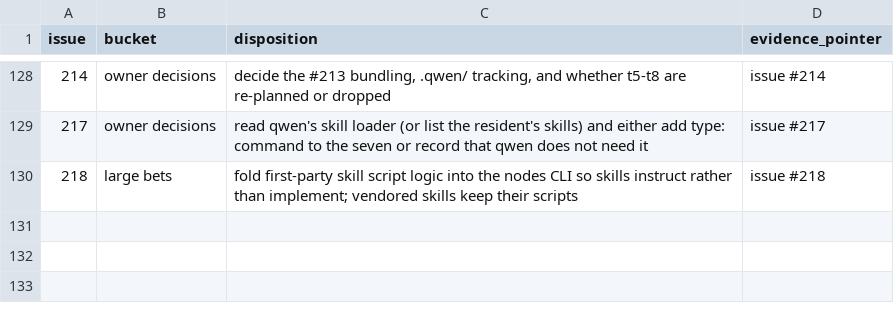
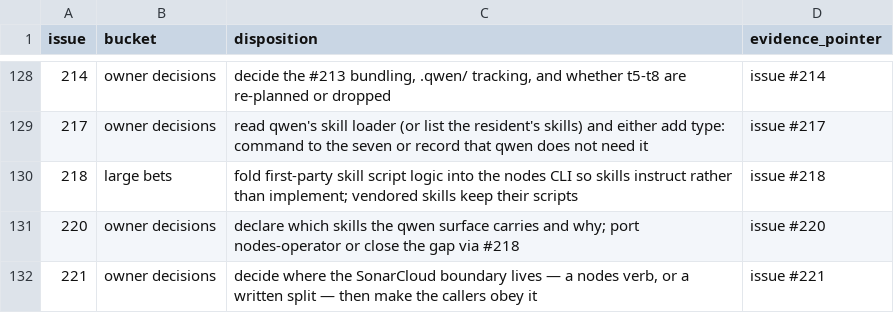
Before and after one commit to agentculture/culture-nodes, a CSV file: docs/triage/dispositions.csv, drawn as a sheet; only a part is shown, gaps mark what is left out; the diff names each change by its address in the sheet, - before the commit and + after, or states it on an @@ line.

Commit message:
chore(triage): disposition #220 and #221
Both were opened while triaging qodo's findings on this PR, which reddens the
triage gate until the table names them.

Refs #220, #221.

```diff
--- a/docs/triage/dispositions.csv
+++ b/docs/triage/dispositions.csv
+row 131: 220 | owner decisions | declare which skills the qwen surface carries and why; port nodes-operator or close the gap via #218 | issue #220
+row 132: 221 | owner decisions | decide where the SonarCloud boundary lives — a nodes verb, or a written split — then make the callers obey it | issue #221
```
Also changed, not shown: 1 other file.
